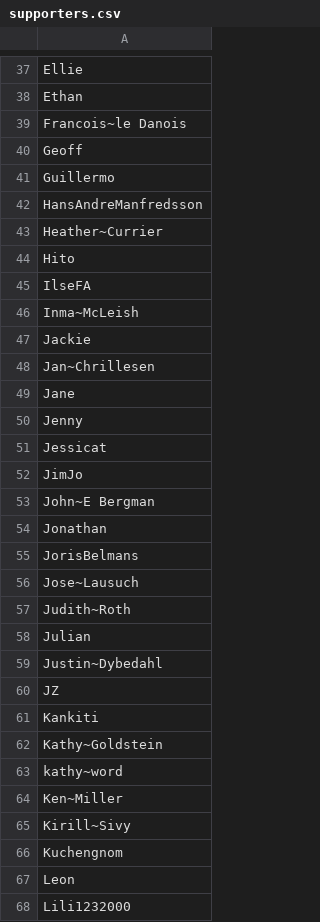
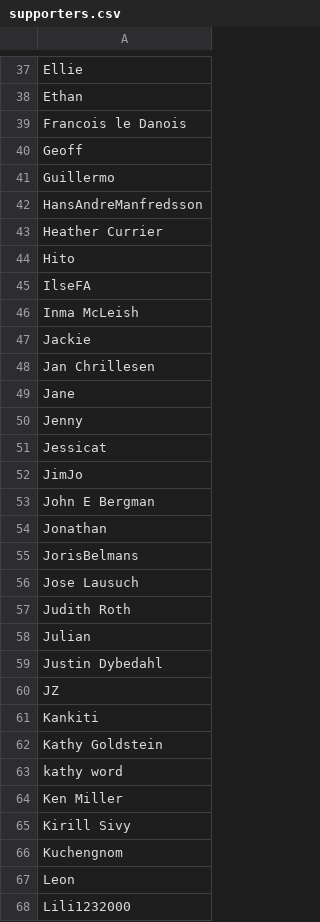
Before and after one commit to hendricius/the-sourdough-framework, a CSV file: book/supporters.csv, drawn as a sheet; only a part is shown, gaps mark what is left out; the diff covers the shown part only.

Commit message:
Wrong flowchart (#195)
* Remove unbreakable spaces in supporters list

That is just too much to ask TeX

* Change environnement to Figure for chem equation

This is not a flowchart...

```diff
--- a/book/supporters.csv
+++ b/book/supporters.csv
@@ -38,3 +38,3 @@ Ellie,
 Ethan,
-Francois~le Danois,
+Francois le Danois,
 Geoff,
@@ -42,8 +42,8 @@ Guillermo,
 HansAndreManfredsson,
-Heather~Currier,
+Heather Currier,
 Hito,
 IlseFA,
-Inma~McLeish,
+Inma McLeish,
 Jackie,
-Jan~Chrillesen,
+Jan Chrillesen,
 Jane,
@@ -52,15 +52,15 @@ Jessicat,
 JimJo,
-John~E Bergman,
+John E Bergman,
 Jonathan,
 JorisBelmans,
-Jose~Lausuch,
-Judith~Roth,
+Jose Lausuch,
+Judith Roth,
 Julian,
-Justin~Dybedahl,
+Justin Dybedahl,
 JZ,
 Kankiti,
-Kathy~Goldstein,
-kathy~word,
-Ken~Miller,
-Kirill~Sivy,
+Kathy Goldstein,
+kathy word,
+Ken Miller,
+Kirill Sivy,
 Kuchengnom,
```
Also changed, not shown: 26 edited cells elsewhere in this file, 3 other files.
